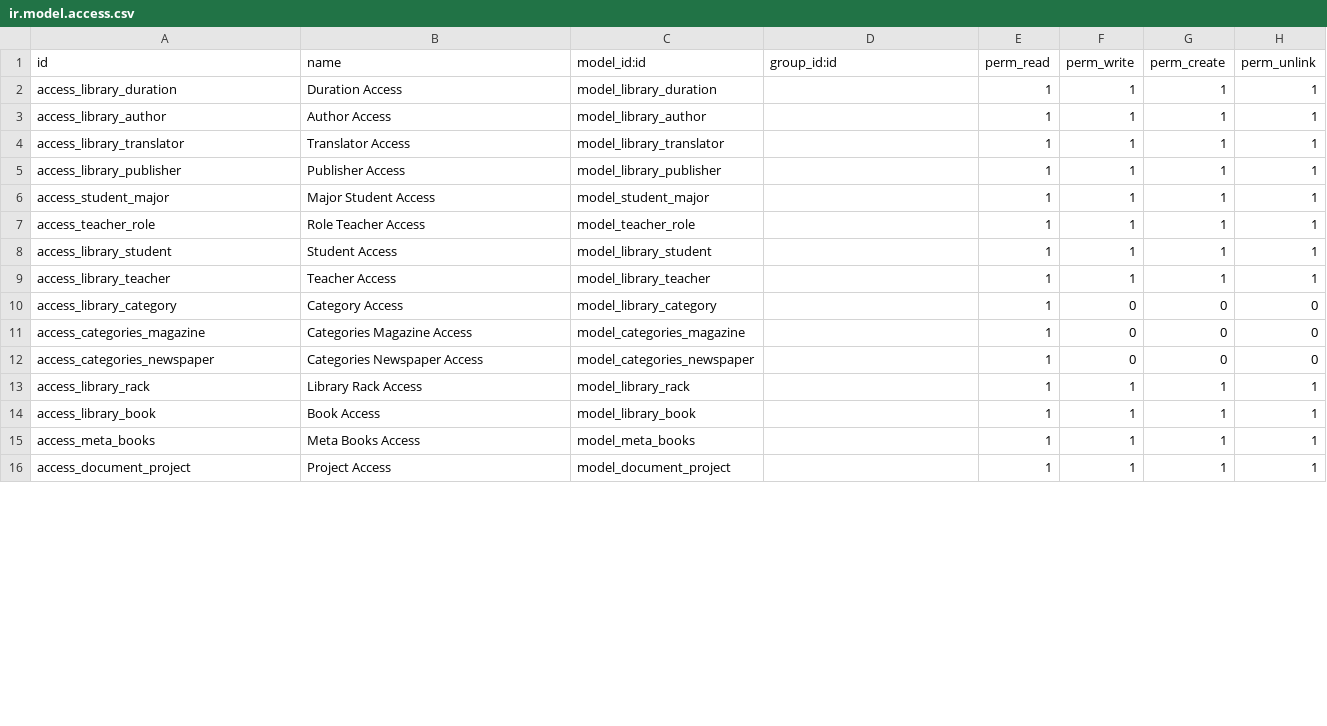
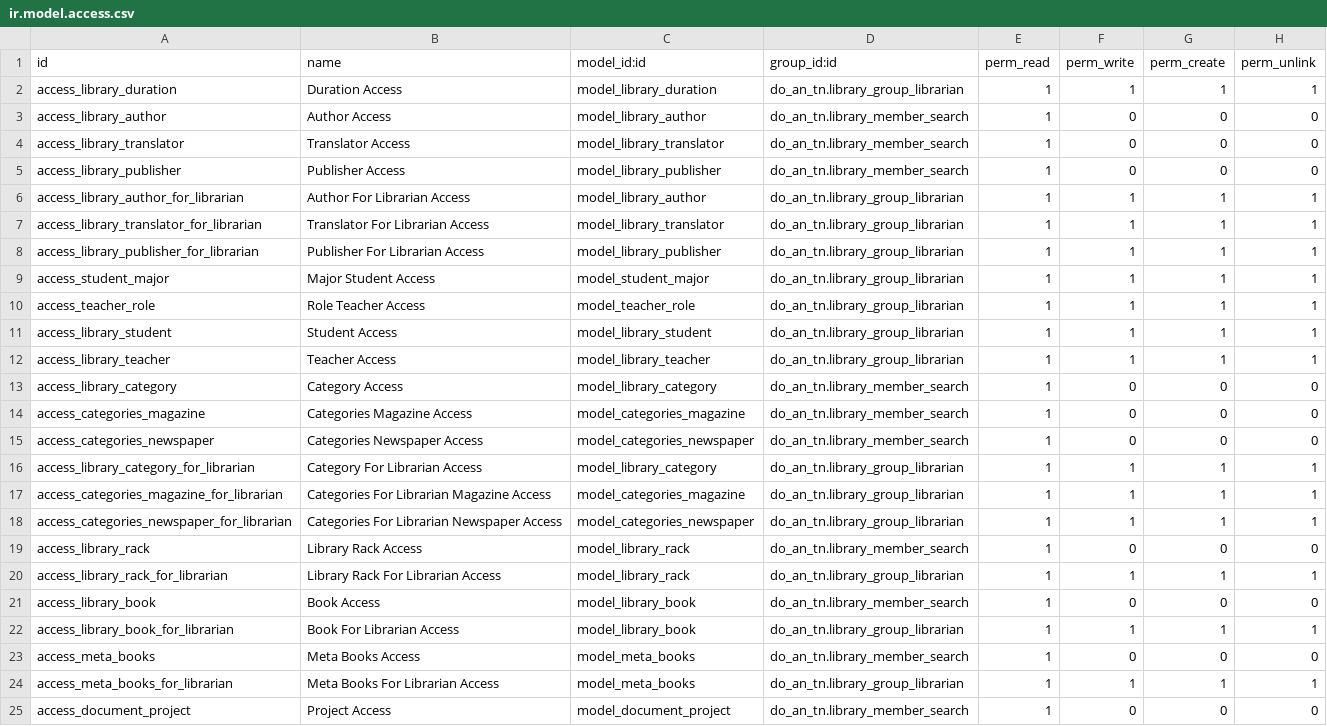
Before and after one commit to duyutc812/odoo_do_an, a CSV file: security/ir.model.access.csv, drawn as a sheet; only a part is shown; the diff covers the shown part only.

```diff
--- a/security/ir.model.access.csv
+++ b/security/ir.model.access.csv
@@ -1,16 +1,25 @@
 id,name,model_id:id,group_id:id,perm_read,perm_write,perm_create,perm_unlink
-access_library_duration,Duration Access,model_library_duration,,1,1,1,1
-access_library_author,Author Access,model_library_author,,1,1,1,1
-access_library_translator,Translator Access,model_library_translator,,1,1,1,1
-access_library_publisher,Publisher Access,model_library_publisher,,1,1,1,1
-access_student_major,Major Student Access,model_student_major,,1,1,1,1
-access_teacher_role,Role Teacher Access,model_teacher_role,,1,1,1,1
-access_library_student,Student Access,model_library_student,,1,1,1,1
-access_library_teacher,Teacher Access,model_library_teacher,,1,1,1,1
-access_library_category,Category Access,model_library_category,,1,0,0,0
-access_categories_magazine,Categories Magazine Access,model_categories_magazine,,1,0,0,0
-access_categories_newspaper,Categories Newspaper Access,model_categories_newspaper,,1,0,0,0
-access_library_rack,Library Rack Access,model_library_rack,,1,1,1,1
-access_library_book,Book Access,model_library_book,,1,1,1,1
-access_meta_books,Meta Books Access,model_meta_books,,1,1,1,1
-access_document_project,Project Access,model_document_project,,1,1,1,1
+access_library_duration,Duration Access,model_library_duration,do_an_tn.library_group_librarian,1,1,1,1
+access_library_author,Author Access,model_library_author,do_an_tn.library_member_search,1,0,0,0
+access_library_translator,Translator Access,model_library_translator,do_an_tn.library_member_search,1,0,0,0
+access_library_publisher,Publisher Access,model_library_publisher,do_an_tn.library_member_search,1,0,0,0
+access_library_author_for_librarian,Author For Librarian Access,model_library_author,do_an_tn.library_group_librarian,1,1,1,1
+access_library_translator_for_librarian,Translator For Librarian Access,model_library_translator,do_an_tn.library_group_librarian,1,1,1,1
+access_library_publisher_for_librarian,Publisher For Librarian Access,model_library_publisher,do_an_tn.library_group_librarian,1,1,1,1
+access_student_major,Major Student Access,model_student_major,do_an_tn.library_group_librarian,1,1,1,1
+access_teacher_role,Role Teacher Access,model_teacher_role,do_an_tn.library_group_librarian,1,1,1,1
+access_library_student,Student Access,model_library_student,do_an_tn.library_group_librarian,1,1,1,1
+access_library_teacher,Teacher Access,model_library_teacher,do_an_tn.library_group_librarian,1,1,1,1
+access_library_category,Category Access,model_library_category,do_an_tn.library_member_search,1,0,0,0
+access_categories_magazine,Categories Magazine Access,model_categories_magazine,do_an_tn.library_member_search,1,0,0,0
+access_categories_newspaper,Categories Newspaper Access,model_categories_newspaper,do_an_tn.library_member_search,1,0,0,0
+access_library_category_for_librarian,Category For Librarian Access,model_library_category,do_an_tn.library_group_librarian,1,1,1,1
+access_categories_magazine_for_librarian,Categories For Librarian Magazine Access,model_categories_magazine,do_an_tn.library_group_librarian,1,1,1,1
+access_categories_newspaper_for_librarian,Categories For Librarian Newspaper Access,model_categories_newspaper,do_an_tn.library_group_librarian,1,1,1,1
+access_library_rack,Library Rack Access,model_library_rack,do_an_tn.library_member_search,1,0,0,0
+access_library_rack_for_librarian,Library Rack For Librarian Access,model_library_rack,do_an_tn.library_group_librarian,1,1,1,1
+access_library_book,Book Access,model_library_book,do_an_tn.library_member_search,1,0,0,0
+access_library_book_for_librarian,Book For Librarian Access,model_library_book,do_an_tn.library_group_librarian,1,1,1,1
+access_meta_books,Meta Books Access,model_meta_books,do_an_tn.library_member_search,1,0,0,0
+access_meta_books_for_librarian,Meta Books For Librarian Access,model_meta_books,do_an_tn.library_group_librarian,1,1,1,1
+access_document_project,Project Access,model_document_project,do_an_tn.library_member_search,1,0,0,0
```
Also changed, not shown: 4 added rows and 17 edited cells elsewhere in this file, 30 other files.
